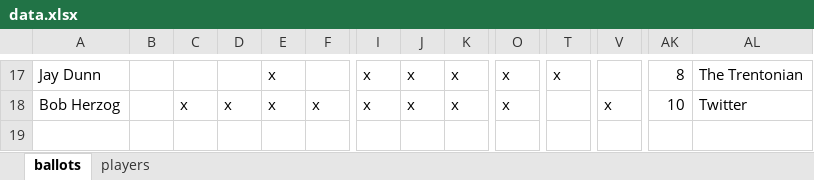
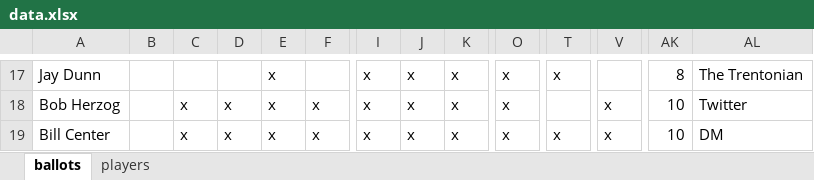
Before and after one commit to deppen8/bbhof_dash, an Excel workbook: data.xlsx, sheet ballots, drawn as a sheet; only a part is shown, gaps mark what is left out; values as stored, in another font and other column widths than the file's, no borders; rows hold the shown columns only; the diff names each change by its address in the sheet, - before the commit and + after, or states it on an @@ line.

Commit message:
update with Bill Center ballot

```diff
--- a/data.xlsx (sheet ballots)
+++ b/data.xlsx (sheet ballots)
+row 19: Bill Center |  | x | x | x | x | x | x | x | x | x | x | 10 | DM
```
Also changed, not shown: 1 other file.
